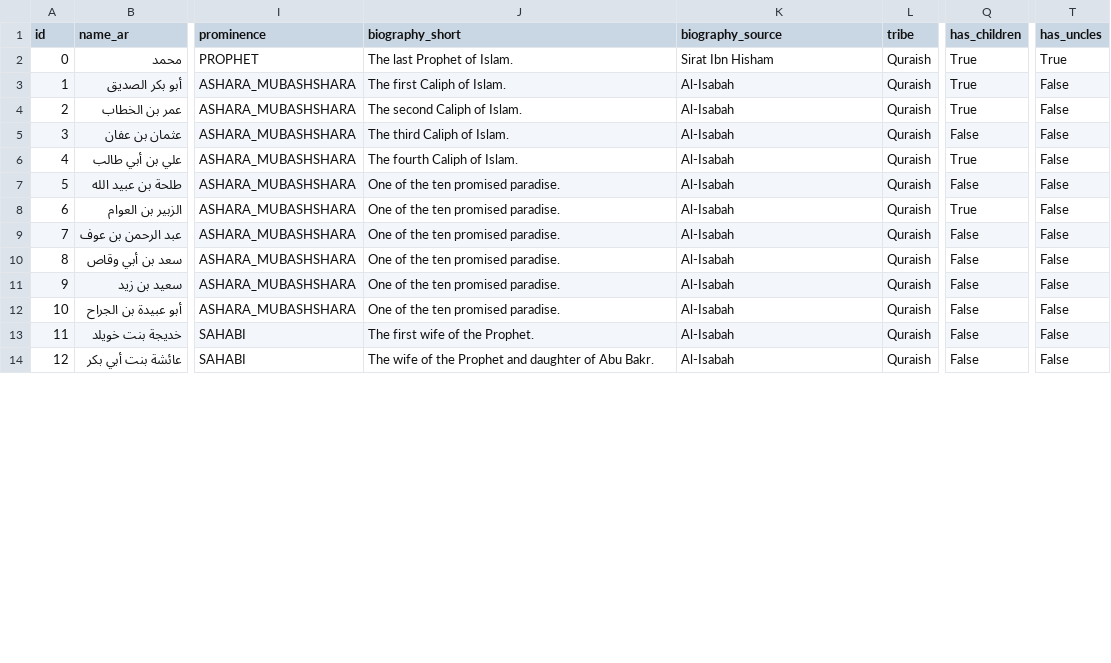
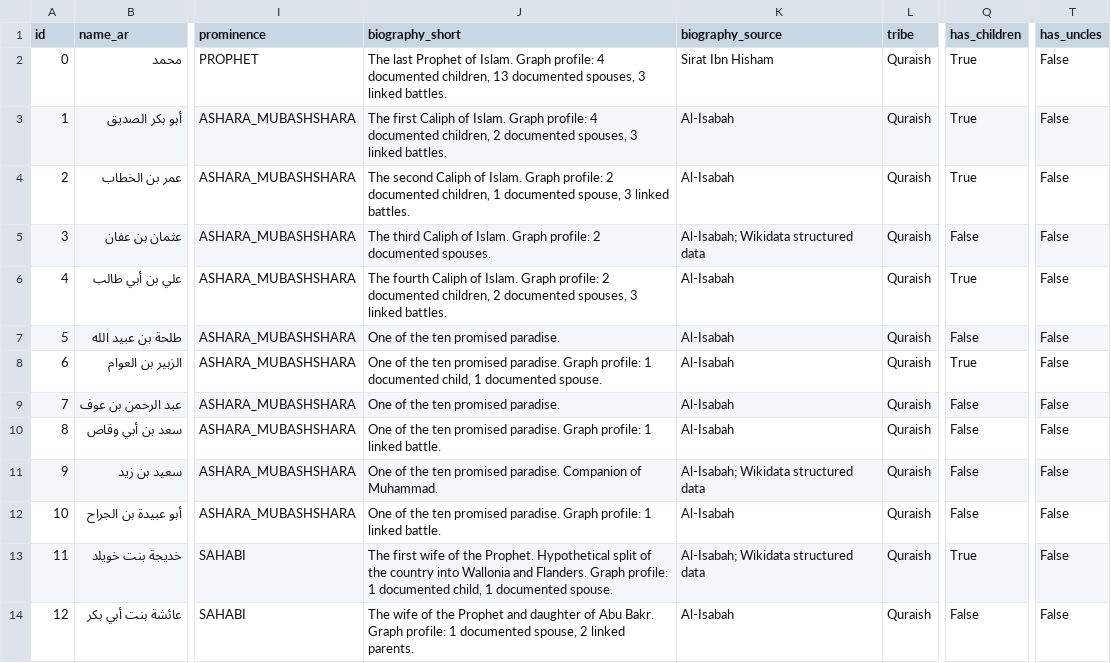
Before and after one commit to nahidupa/SahabahGraph, a CSV file: data-pipeline/sahabah.csv, drawn as a sheet; only a part is shown, gaps mark what is left out; the diff covers the shown part only; the diff names each change by its address in the sheet, - before the commit and + after, or states it on an @@ line.

```diff
--- a/data-pipeline/sahabah.csv
+++ b/data-pipeline/sahabah.csv
-J2 (biography_short): …of Islam.
+J2 (biography_short): …of Islam. Graph profile: 4 documented children, 13 documented spouses, 3 linked battles.
-T2 (has_uncles): True
+T2 (has_uncles): False
-J3 (biography_short): …of Islam.
+J3 (biography_short): …of Islam. Graph profile: 4 documented children, 2 documented spouses, 3 linked battles.
-J4 (biography_short): …of Islam.
+J4 (biography_short): …of Islam. Graph profile: 2 documented children, 1 documented spouse, 3 linked battles.
-J5 (biography_short): The third Caliph of Islam.
+J5 (biography_short): The third Caliph of Islam. Graph profile: 2 documented spouses.
-K5 (biography_source): Al-Isabah
+K5 (biography_source): Al-Isabah; Wikidata structured data
-J6 (biography_short): …of Islam.
+J6 (biography_short): …of Islam. Graph profile: 2 documented children, 2 documented spouses, 3 linked battles.
-J8 (biography_short): …promised paradise.
+J8 (biography_short): …promised paradise. Graph profile: 1 documented child, 1 documented spouse.
-J10 (biography_short): …promised paradise.
+J10 (biography_short): …promised paradise. Graph profile: 1 linked battle.
-J11 (biography_short): One of the ten promised paradise.
+J11 (biography_short): One of the ten promised paradise. Companion of Muhammad.
-K11 (biography_source): Al-Isabah
+K11 (biography_source): Al-Isabah; Wikidata structured data
-J12 (biography_short): …promised paradise.
+J12 (biography_short): …promised paradise. Graph profile: 1 linked battle.
-J13 (biography_short): …the Prophet.
+J13 (biography_short): …the Prophet. Hypothetical split of the country into Wallonia and Flanders. Graph profile: 1 documented child, 1 documented spouse.
-K13 (biography_source): Al-Isabah
+K13 (biography_source): Al-Isabah; Wikidata structured data
-Q13 (has_children): False
+Q13 (has_children): True
-J14 (biography_short): …Abu Bakr.
+J14 (biography_short): …Abu Bakr. Graph profile: 1 documented spouse, 2 linked parents.
```
Also changed, not shown: 131 edited cells elsewhere in this file, data-pipeline/relationships.csv, 4 other files.
